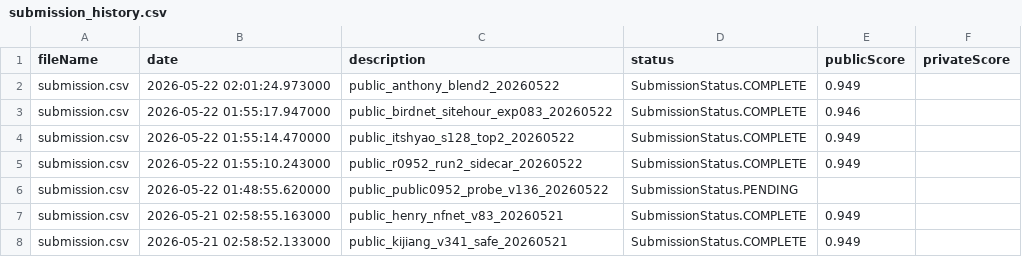
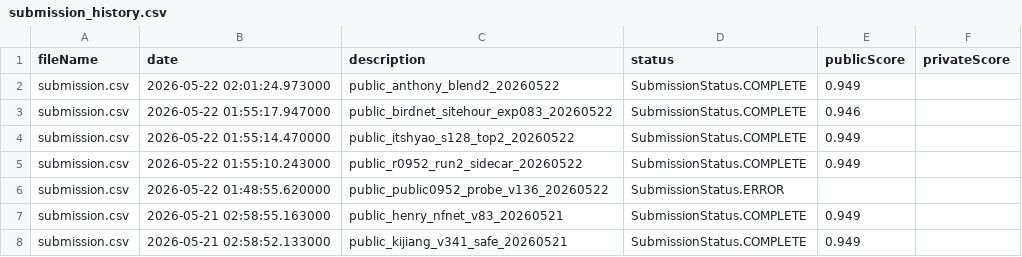
Before and after one commit to Beiciccc/birdclef-2026-experiments, a CSV file: data/submissions/submission_history.csv, drawn as a sheet; only a part is shown.

Commit message:
Record May 22 submission error

```diff
--- a/data/submissions/submission_history.csv
+++ b/data/submissions/submission_history.csv
@@ -5,3 +5,3 @@ submission.csv,2026-05-22 01:55:14.470000,public_itshyao_s128_top2_20260522,Subm
 submission.csv,2026-05-22 01:55:10.243000,public_r0952_run2_sidecar_20260522,SubmissionStatus.COMPLETE,0.949,
-submission.csv,2026-05-22 01:48:55.620000,public_public0952_probe_v136_20260522,SubmissionStatus.PENDING,,
+submission.csv,2026-05-22 01:48:55.620000,public_public0952_probe_v136_20260522,SubmissionStatus.ERROR,,
 submission.csv,2026-05-21 02:58:55.163000,public_henry_nfnet_v83_20260521,SubmissionStatus.COMPLETE,0.949,
```
Also changed, not shown: 3 other files.
